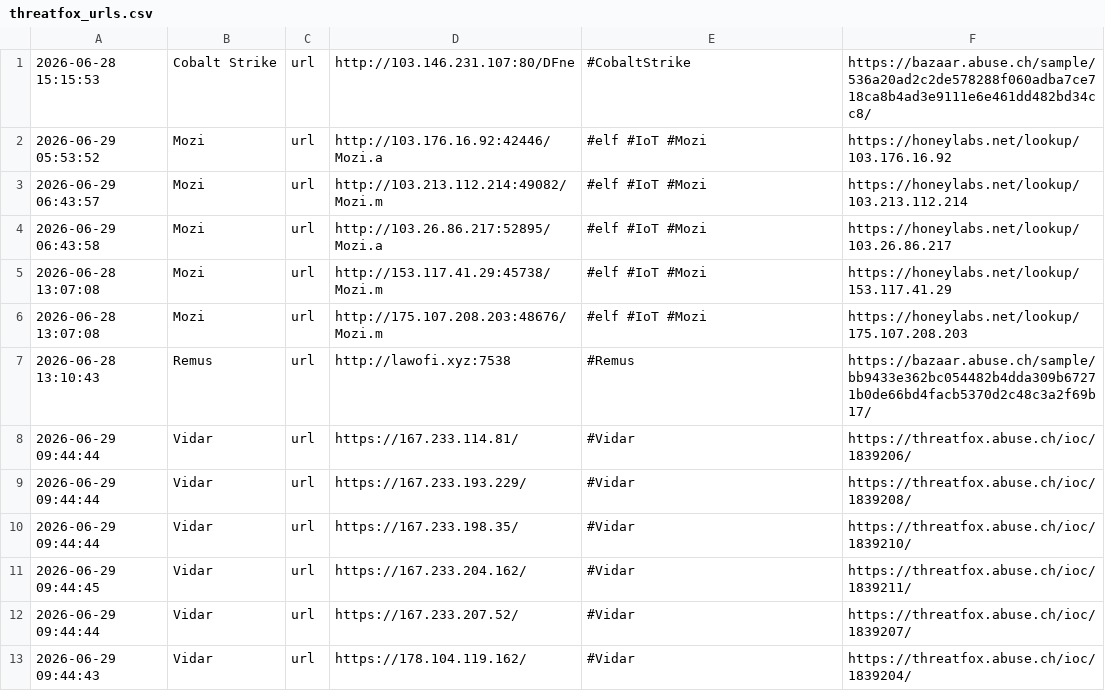
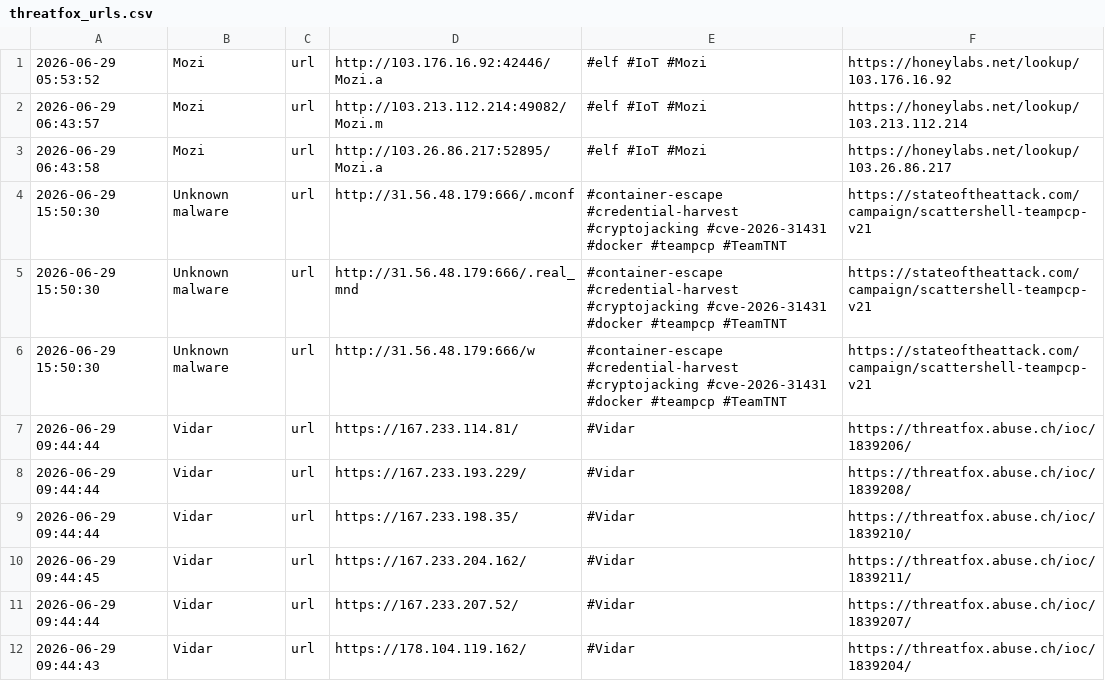
Before and after one commit to 0xShun/Threat-Intel-Data-Pipeline, a CSV file: reports/threatfox_urls.csv, drawn as a sheet; only a part is shown; removed rows and columns are numbered as before the commit, all else as after; the diff covers the shown part only; the diff names each change by its address in the sheet, - before the commit and + after, or states it on an @@ line.

```diff
--- a/reports/threatfox_urls.csv
+++ b/reports/threatfox_urls.csv
-row 1: 2026-06-28 15:15:53 | Cobalt Strike | url | http://103.146.231.107:80/DFne | #CobaltStrike | https://bazaar.abuse.ch/sample/536a20ad2c2de578288f060adba7ce718ca8b4ad3e9111e6e461dd482bd34cc8/
-row 5: 2026-06-28 13:07:08 | Mozi | url | http://153.117.41.29:45738/Mozi.m | #elf #IoT #Mozi | https://honeylabs.net/lookup/153.117.41.29
-row 6: 2026-06-28 13:07:08 | Mozi | url | http://175.107.208.203:48676/Mozi.m | #elf #IoT #Mozi | https://honeylabs.net/lookup/175.107.208.203
-row 7: 2026-06-28 13:10:43 | Remus | url | http://lawofi.xyz:7538 | #Remus | https://bazaar.abuse.ch/sample/bb9433e362bc054482b4dda309b67271b0de66bd4facb5370d2c48c3a2f69b17/
+row 4: 2026-06-29 15:50:30 | Unknown malware | url | http://31.56.48.179:666/.mconf | #container-escape #credential-harvest #cryptojacking #cve-2026-31431 #docker #teampcp #TeamTNT | https://stateoftheattack.com/campaign/scattershell-teampcp-v21
+row 5: 2026-06-29 15:50:30 | Unknown malware | url | http://31.56.48.179:666/.real_mnd | #container-escape #credential-harvest #cryptojacking #cve-2026-31431 #docker #teampcp #TeamTNT | https://stateoftheattack.com/campaign/scattershell-teampcp-v21
+row 6: 2026-06-29 15:50:30 | Unknown malware | url | http://31.56.48.179:666/w | #container-escape #credential-harvest #cryptojacking #cve-2026-31431 #docker #teampcp #TeamTNT | https://stateoftheattack.com/campaign/scattershell-teampcp-v21
```
Also changed, not shown: 18 added rows, 4 removed rows and 9 edited cells elsewhere in this file, reports/otx_domains.csv, reports/otx_urls.csv, 18 other files.
